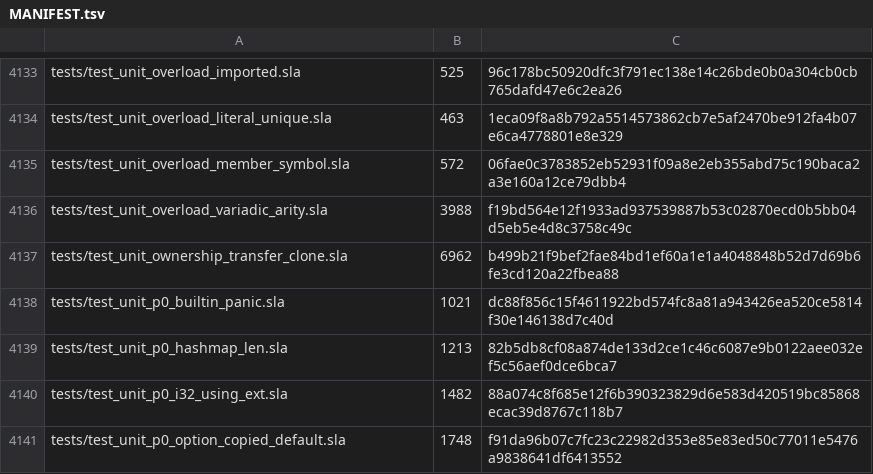
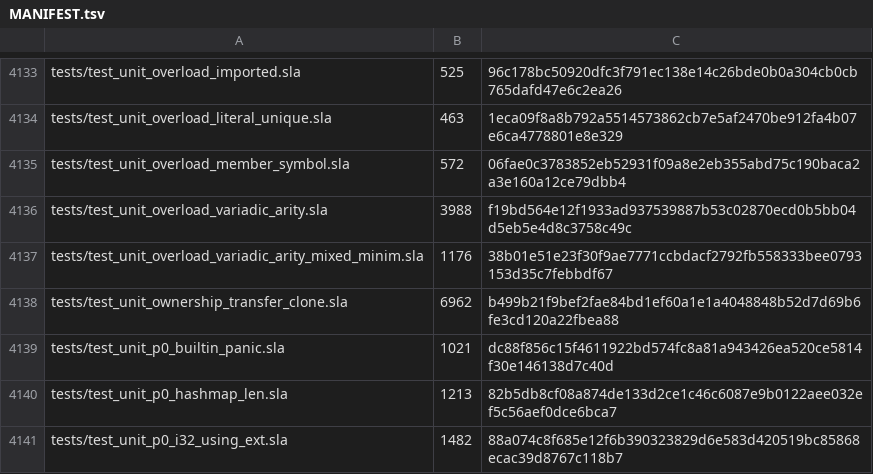
Before and after one commit to layola13/sla, a TSV file: corpus/MANIFEST.tsv, drawn as a sheet; only a part is shown, gaps mark what is left out; the shorter side is filled out with more unchanged rows.

Commit message:
fix(checker): register mixed plain + standalone-extern names as overload sets (LINE-ROOT3-REGFIX)
A standalone extern "C" fn definition and a plain fn sharing a
name each registered as a singleton in their own table (the plain
side was dropped outright when the extern declaration was walked
first), so no overload set existed for the name: unified
resolution returned before candidate collection and every call
fell back to the bare name, misbinding the plain member's calls
to the variadic definition (test_unit_overload_variadic_arity
sets 1-2; minim failed with panic 8852).

Pass 2 now defers plain members whose name an extern declaration
claimed, and a post-walk promotion registers both sides as
overload sets: the extern singleton moves into
extern_overload_sets, the same move register_extern_contract
makes for a second distinct contract declaration, and the plain
side enters func_overload_sets. A single extern member and a
single plain member with the same signature remain a
prototype/definition pair on the singleton legacy path (the solo
discipline). The downstream winner-recording gate is untouched.

Regression: corpus minim
test_unit_overload_variadic_arity_mixed_minim (fail-before
panic 8852, pass-after ok) and checker test
r3_mixed_extern_first_variadic_resolves (fails on pristine code,
passes with this fix).

```diff
--- a/corpus/MANIFEST.tsv
+++ b/corpus/MANIFEST.tsv
@@ -4136,2 +4136,3 @@ tests/test_unit_overload_member_symbol.sla	572	06fae0c3783852eb52931f09a8e2eb355
 tests/test_unit_overload_variadic_arity.sla	3988	f19bd564e12f1933ad937539887b53c02870ecd0b5bb04d5eb5e4d8c3758c49c
+tests/test_unit_overload_variadic_arity_mixed_minim.sla	1176	38b01e51e23f30f9ae7771ccbdacf2792fb558333bee0793153d35c7febbdf67
 tests/test_unit_ownership_transfer_clone.sla	6962	b499b21f9bef2fae84bd1ef60a1e1a4048848b52d7d69b6fe3cd120a22fbea88
```
Also changed, not shown: 4 other files.
